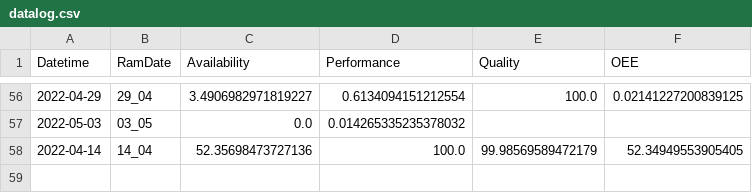
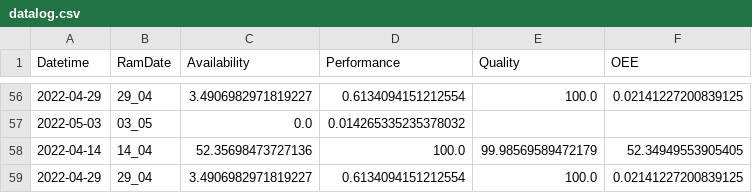
Before and after one commit to JamesB-lab/OEE_DASHBOARD, a CSV file: DATABASE/datalog.csv, drawn as a sheet; only a part is shown, gaps mark what is left out.

```diff
--- a/DATABASE/datalog.csv
+++ b/DATABASE/datalog.csv
@@ -58 +58,2 @@ Datetime,RamDate,Availability,Performance,Quality,OEE
 2022-04-14,14_04,52.35698473727136,100.0,99.98569589472179,52.34949553905405
+2022-04-29,29_04,3.4906982971819227,0.6134094151212554,100.0,0.02141227200839125
```
Also changed, not shown: 3 other files.
